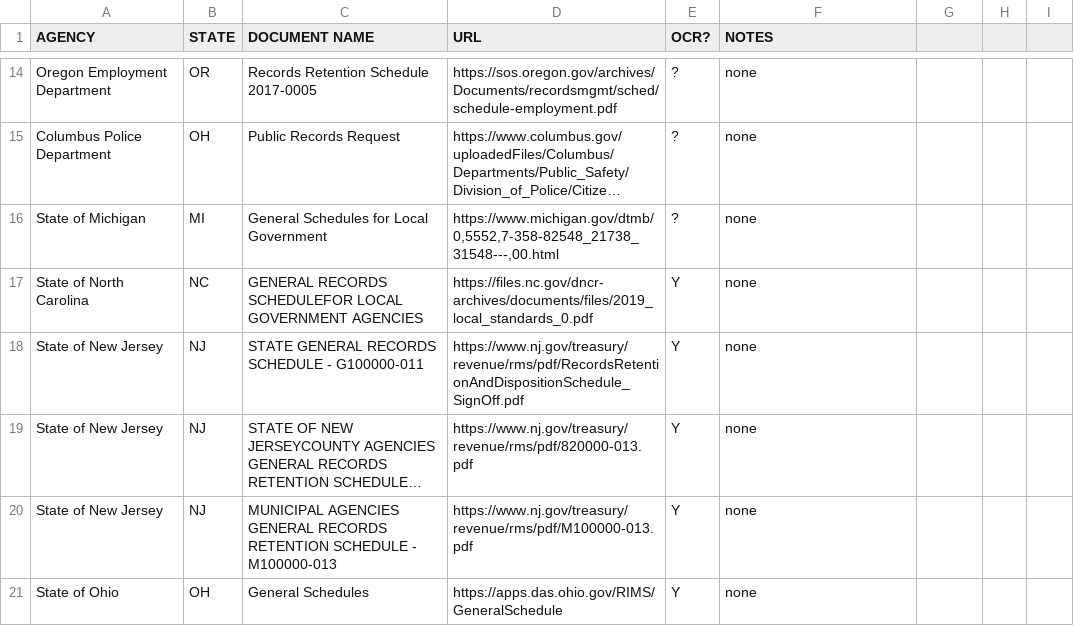
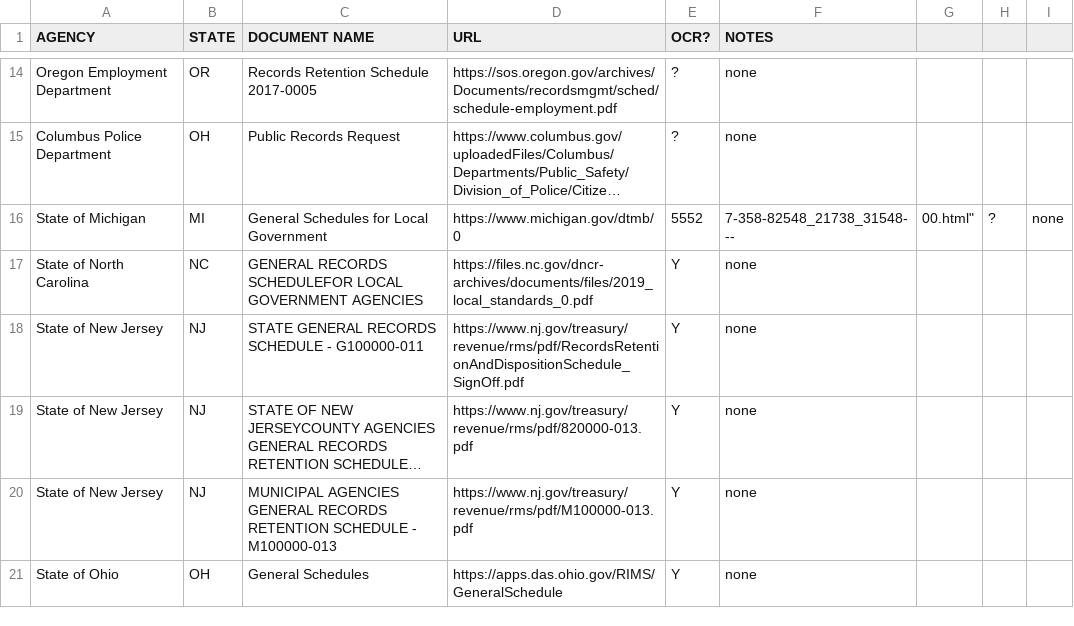
Before and after one commit to RooneyMcNibNug/FOIA, a CSV file: Research/agency_records_retention_db.csv, drawn as a sheet; only a part is shown, gaps mark what is left out; long unchanged cells end in …; the diff names each change by its address in the sheet, - before the commit and + after, or states it on an @@ line.

Commit message:
removed errant "

```diff
--- a/Research/agency_records_retention_db.csv
+++ b/Research/agency_records_retention_db.csv
-D16 (URL): https://www.michigan.gov/dtmb/0,5552,7-358-82548_21738_31548---,00.html
+D16 (URL): https://www.michigan.gov/dtmb/0
-E16 (OCR?): ?
+E16 (OCR?): 5552
-F16 (NOTES): none
+F16 (NOTES): 7-358-82548_21738_31548---
-G16: (empty)
+G16: 00.html"
-H16: (empty)
+H16: ?
-I16: (empty)
+I16: none
```
